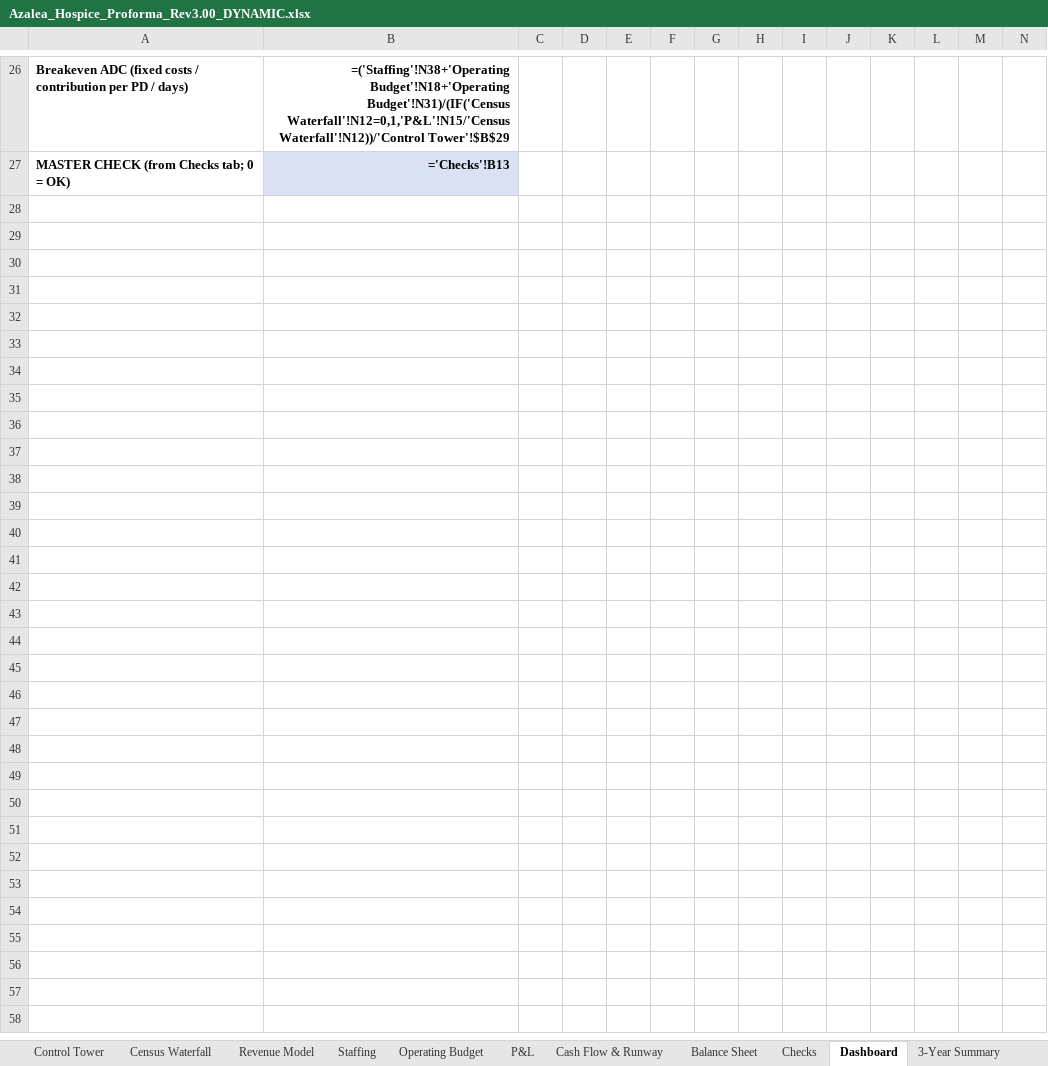
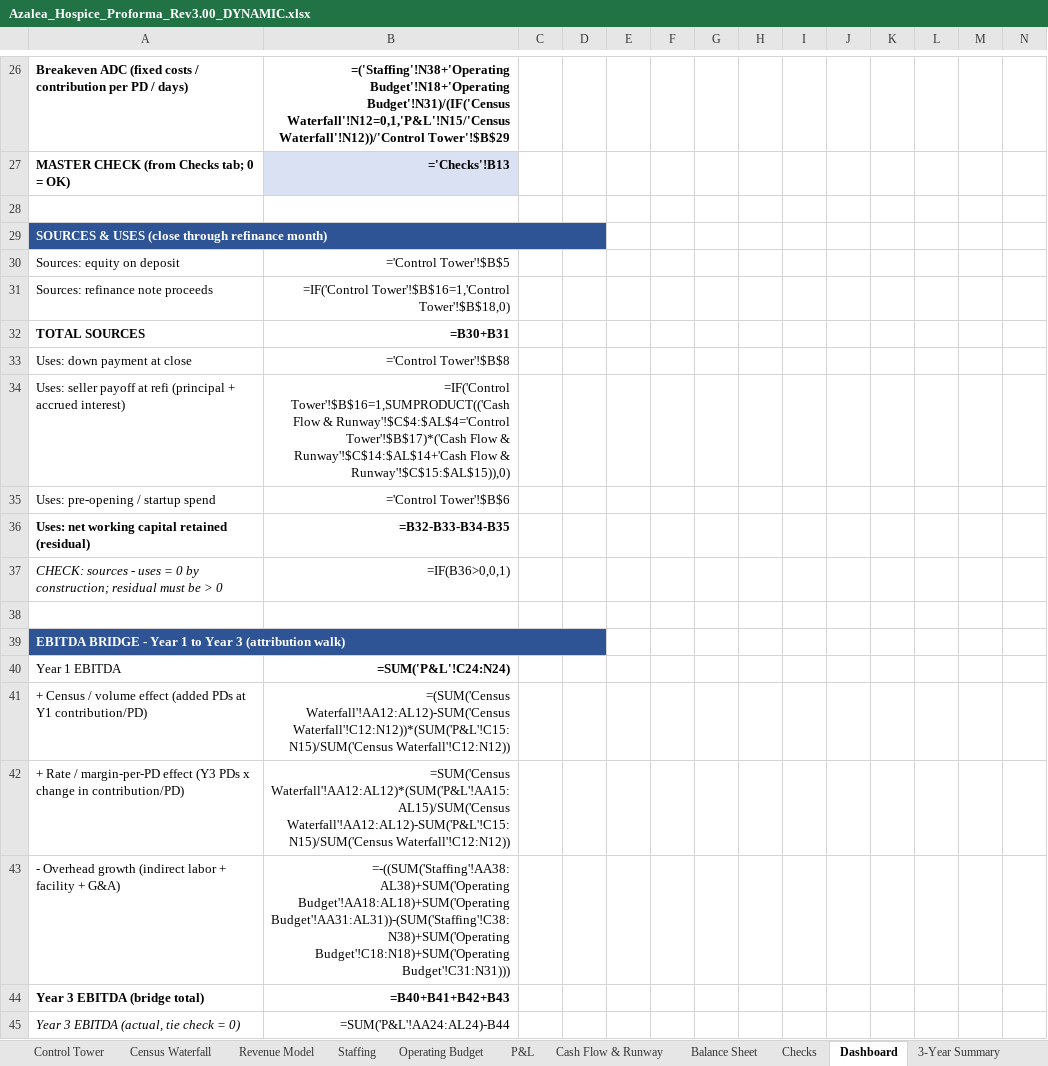
Before and after one commit to geoffschackmann1/genai-launchpad, an Excel workbook: financial_models/output/Azalea_Hospice_Proforma_Rev3.00_DYNAMIC.xlsx, sheet Dashboard, drawn as a sheet; only a part is shown, gaps mark what is left out; values as stored, in another font and other column widths than the file's, no borders; formulas without a stored value are shown as written; rows hold the shown columns only; the diff names each change by its address in the sheet, - before the commit and + after, or states it on an @@ line.

```diff
--- a/financial_models/output/Azalea_Hospice_Proforma_Rev3.00_DYNAMIC.xlsx (sheet Dashboard)
+++ b/financial_models/output/Azalea_Hospice_Proforma_Rev3.00_DYNAMIC.xlsx (sheet Dashboard)
+row 28: (empty)
+row 29: SOURCES & USES (close through refinance month)
+row 30: Sources: equity on deposit | ='Control Tower'!$B$5
+row 31: Sources: refinance note proceeds | =IF('Control Tower'!$B$16=1,'Control Tower'!$B$18,0)
+row 32: TOTAL SOURCES | =B30+B31
+row 33: Uses: down payment at close | ='Control Tower'!$B$8
+row 34: Uses: seller payoff at refi (principal + accrued interest) | =IF('Control Tower'!$B$16=1,SUMPRODUCT(('Cash Flow & Runway'!$C$4:$AL$4='Control Tower'!$B$17)*('Cash Flow & Runway'!$C$14:$AL$14+'Cash Flow & Runway'!$C$15:$AL$15)),0)
+row 35: Uses: pre-opening / startup spend | ='Control Tower'!$B$6
+row 36: Uses: net working capital retained (residual) | =B32-B33-B34-B35
+row 37: CHECK: sources - uses = 0 by construction; residual must be > 0 | =IF(B36>0,0,1)
+row 38: (empty)
+row 39: EBITDA BRIDGE - Year 1 to Year 3 (attribution walk)
+row 40: Year 1 EBITDA | =SUM('P&L'!C24:N24)
+row 41: + Census / volume effect (added PDs at Y1 contribution/PD) | =(SUM('Census Waterfall'!AA12:AL12)-SUM('Census Waterfall'!C12:N12))*(SUM('P&L'!C15:N15)/SUM('Census Waterfall'!C12:N12))
+row 42: + Rate / margin-per-PD effect (Y3 PDs x change in contribution/PD) | =SUM('Census Waterfall'!AA12:AL12)*(SUM('P&L'!AA15:AL15)/SUM('Census Waterfall'!AA12:AL12)-SUM('P&L'!C15:N15)/SUM('Census Waterfall'!C12:N12))
+row 43: - Overhead growth (indirect labor + facility + G&A) | =-((SUM('Staffing'!AA38:AL38)+SUM('Operating Budget'!AA18:AL18)+SUM('Operating Budget'!AA31:AL31))-(SUM('Staffing'!C38:N38)+SUM('Operating Budget'!C18:N18)+SUM('Operating Budget'!C31:N31)))
+row 44: Year 3 EBITDA (bridge total) | =B40+B41+B42+B43
+row 45: Year 3 EBITDA (actual, tie check = 0) | =SUM('P&L'!AA24:AL24)-B44
```
Also changed, not shown: sba_application/09_financial_model/Azalea_Hospice_Proforma_Rev3.00_DYNAMIC.xlsx, 1 other file.
